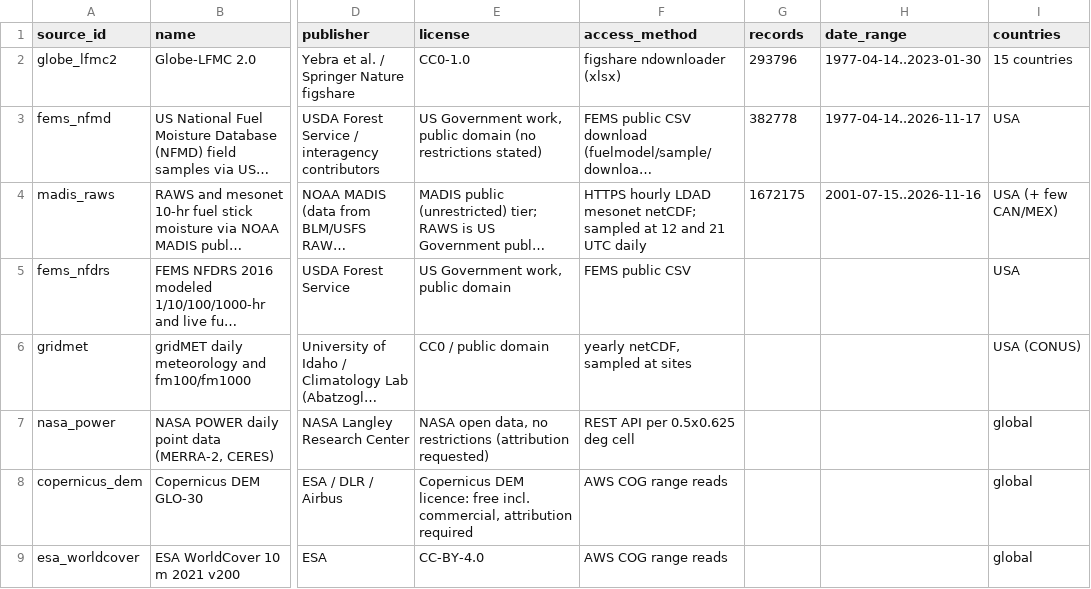
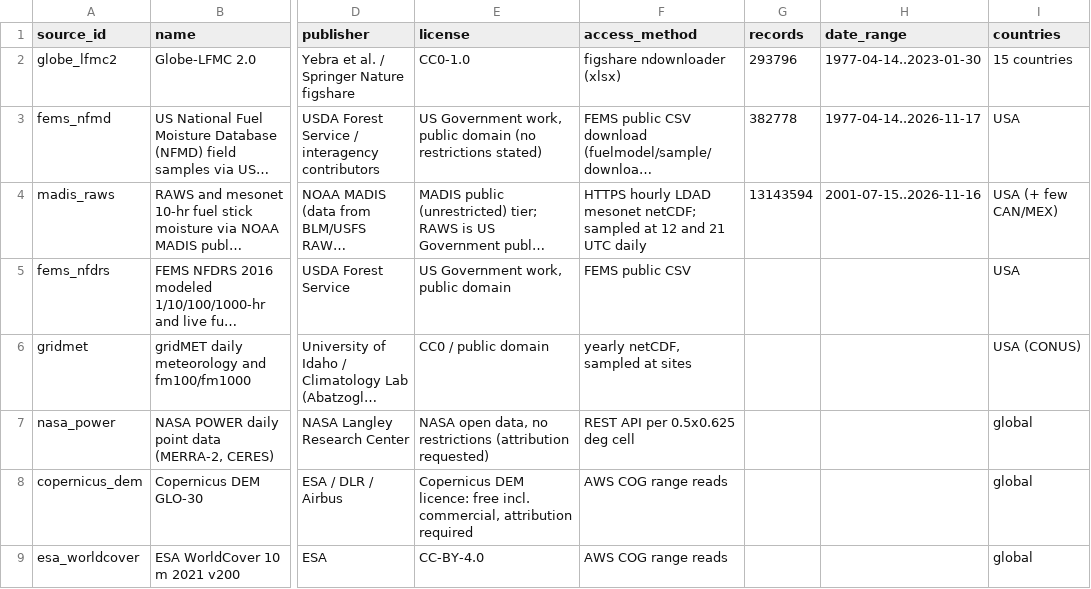
Before and after one commit to astromandrewsa-arch/LVFM-DFMC-DATA-POINTS, a CSV file: data/catalog/sources.csv, drawn as a sheet; only a part is shown, gaps mark what is left out; long unchanged cells end in …; the diff names each change by its address in the sheet, - before the commit and + after, or states it on an @@ line.

```diff
--- a/data/catalog/sources.csv
+++ b/data/catalog/sources.csv
-G4 (records): 1672175
+G4 (records): 13143594
```
Also changed, not shown: 36 other files.
